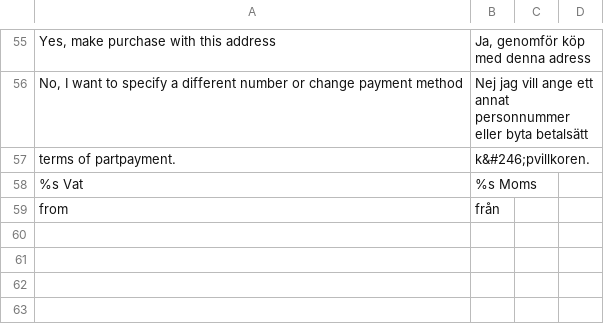
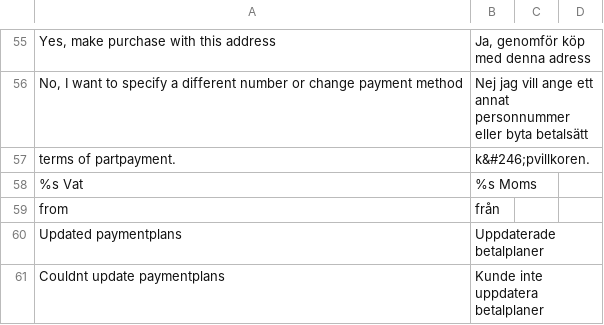
Before and after one commit to Billmate/magento, a CSV file: app/locale/sv_SE/Billmate_PartPayment.csv, drawn as a sheet; only a part is shown, gaps mark what is left out; the diff names each change by its address in the sheet, - before the commit and + after, or states it on an @@ line.

```diff
--- a/app/locale/sv_SE/Billmate_PartPayment.csv
+++ b/app/locale/sv_SE/Billmate_PartPayment.csv
+row 60: Updated paymentplans | Uppdaterade betalplaner
+row 61: Couldnt update paymentplans | Kunde inte uppdatera betalplaner
```
Also changed, not shown: 1 other file.
